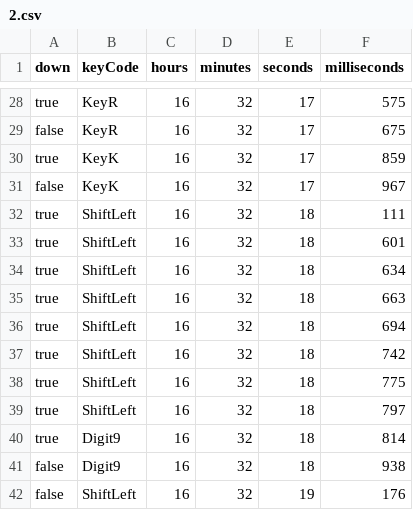
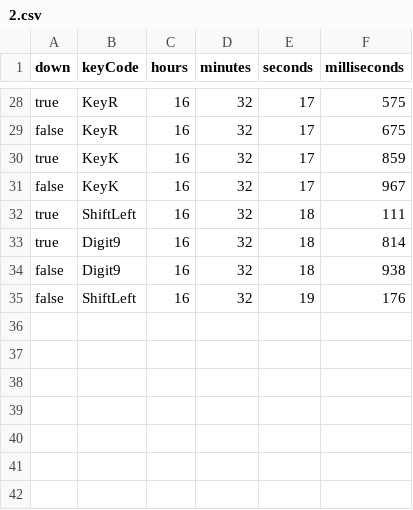
Before and after one commit to TimotheBerthier/KeyLoggerAuth, a CSV file: data/timo data/2.csv, drawn as a sheet; only a part is shown, gaps mark what is left out; the diff names each change by its address in the sheet, - before the commit and + after, or states it on an @@ line.

```diff
--- a/data/timo data/2.csv
+++ b/data/timo data/2.csv
-row 33: true | ShiftLeft | 16 | 32 | 18 | 601
-row 34: true | ShiftLeft | 16 | 32 | 18 | 634
-row 35: true | ShiftLeft | 16 | 32 | 18 | 663
-row 36: true | ShiftLeft | 16 | 32 | 18 | 694
-row 37: true | ShiftLeft | 16 | 32 | 18 | 742
-row 38: true | ShiftLeft | 16 | 32 | 18 | 775
-row 39: true | ShiftLeft | 16 | 32 | 18 | 797
```
Also changed, not shown: data/Joao/12.csv, data/Joao/13.csv, 4 other files.
